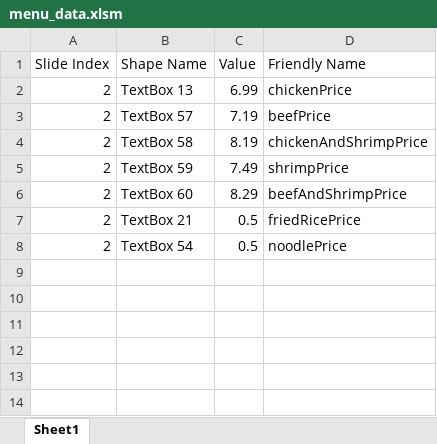
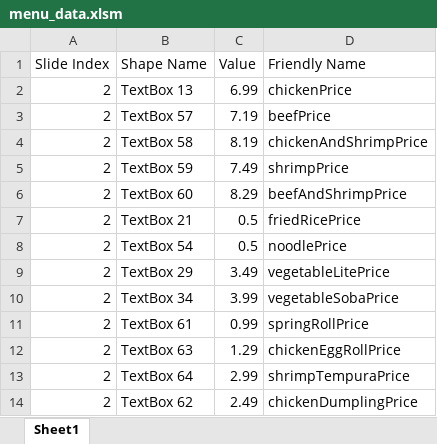
Before and after one commit to kevinlin47/Menu_Board, an Excel workbook: menu_data.xlsm, sheet Sheet1, drawn as a sheet; values as stored, in another font and other column widths than the file's, no borders; charts and pictures not drawn; the diff names each change by its address in the sheet, - before the commit and + after, or states it on an @@ line.

Commit message:
Add price informtion for veggie and side items into excel sheet

```diff
--- a/menu_data.xlsm (sheet Sheet1)
+++ b/menu_data.xlsm (sheet Sheet1)
+row 9: 2 | TextBox 29 | 3.49 | vegetableLitePrice
+row 10: 2 | TextBox 34 | 3.99 | vegetableSobaPrice
+row 11: 2 | TextBox 61 | 0.99 | springRollPrice
+row 12: 2 | TextBox 63 | 1.29 | chickenEggRollPrice
+row 13: 2 | TextBox 64 | 2.99 | shrimpTempuraPrice
+row 14: 2 | TextBox 62 | 2.49 | chickenDumplingPrice
```
